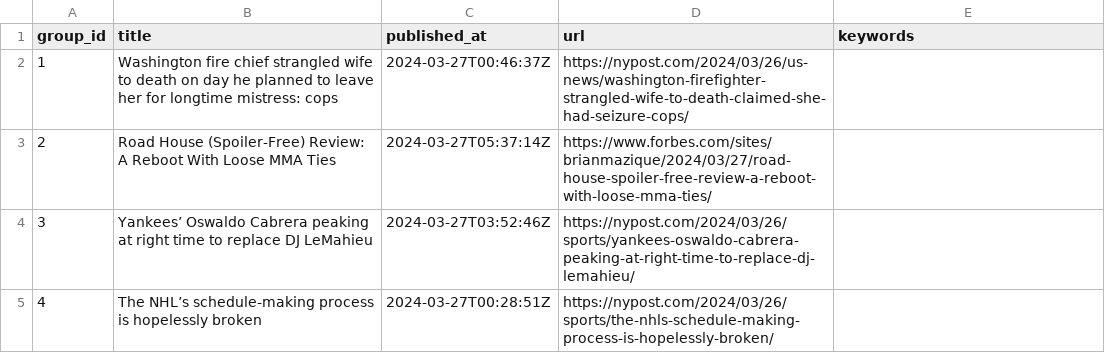
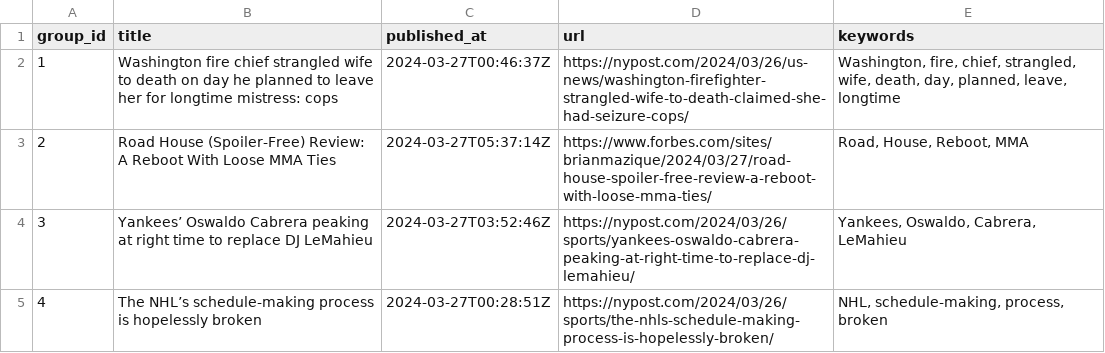
Before and after one commit to ritikaasri/newsgame, a CSV file: web/data/main.csv, drawn as a sheet.

Commit message:
Update keywords main.csv

```diff
--- a/web/data/main.csv
+++ b/web/data/main.csv
@@ -1,5 +1,5 @@
 group_id,title,published_at,url,keywords
-1,Washington fire chief strangled wife to death on day he planned to leave her for longtime mistress: cops,2024-03-27T00:46:37Z,https://nypost.com/2024/03/26/us-news/washington-firefighter-strangled-wife-to-death-claimed-she-had-seizure-cops/,
-2,Road House (Spoiler-Free) Review: A Reboot With Loose MMA Ties,2024-03-27T05:37:14Z,https://www.forbes.com/sites/brianmazique/2024/03/27/road-house-spoiler-free-review-a-reboot-with-loose-mma-ties/,
-3,Yankees’ Oswaldo Cabrera peaking at right time to replace DJ LeMahieu,2024-03-27T03:52:46Z,https://nypost.com/2024/03/26/sports/yankees-oswaldo-cabrera-peaking-at-right-time-to-replace-dj-lemahieu/,
-4,The NHL’s schedule-making process is hopelessly broken,2024-03-27T00:28:51Z,https://nypost.com/2024/03/26/sports/the-nhls-schedule-making-process-is-hopelessly-broken/,
+1,Washington fire chief strangled wife to death on day he planned to leave her for longtime mistress: cops,2024-03-27T00:46:37Z,https://nypost.com/2024/03/26/us-news/washington-firefighter-strangled-wife-to-death-claimed-she-had-seizure-cops/,"Washington, fire, chief, strangled, wife, death, day, planned, leave, longtime"
+2,Road House (Spoiler-Free) Review: A Reboot With Loose MMA Ties,2024-03-27T05:37:14Z,https://www.forbes.com/sites/brianmazique/2024/03/27/road-house-spoiler-free-review-a-reboot-with-loose-mma-ties/,"Road, House, Reboot, MMA"
+3,Yankees’ Oswaldo Cabrera peaking at right time to replace DJ LeMahieu,2024-03-27T03:52:46Z,https://nypost.com/2024/03/26/sports/yankees-oswaldo-cabrera-peaking-at-right-time-to-replace-dj-lemahieu/,"Yankees, Oswaldo, Cabrera, LeMahieu"
+4,The NHL’s schedule-making process is hopelessly broken,2024-03-27T00:28:51Z,https://nypost.com/2024/03/26/sports/the-nhls-schedule-making-process-is-hopelessly-broken/,"NHL, schedule-making, process, broken"
```
Also changed, not shown: history/history.csv.
